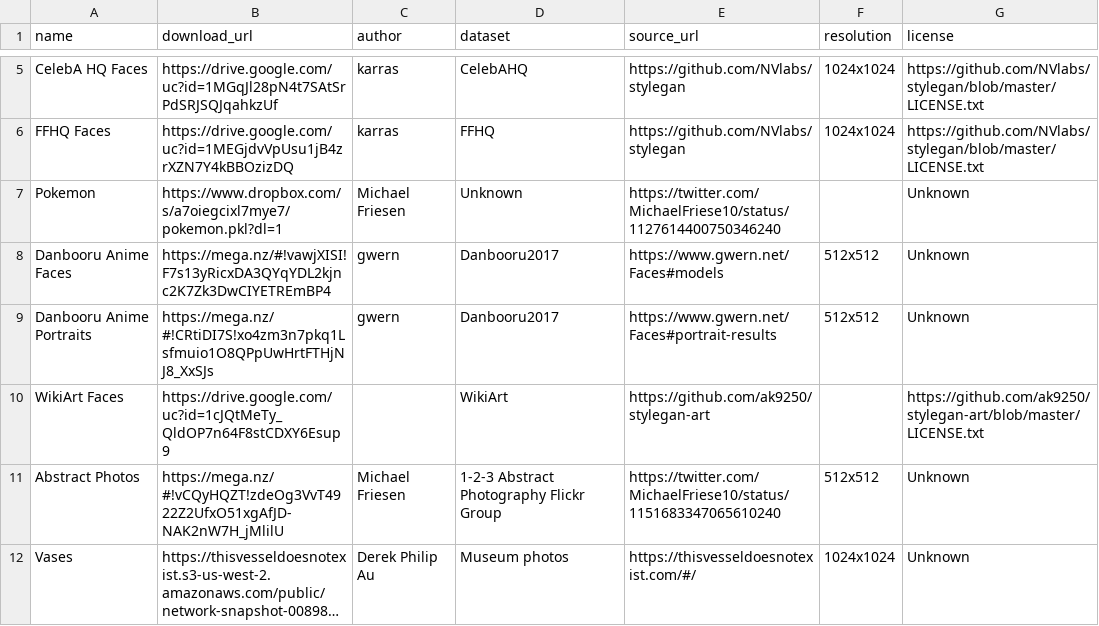
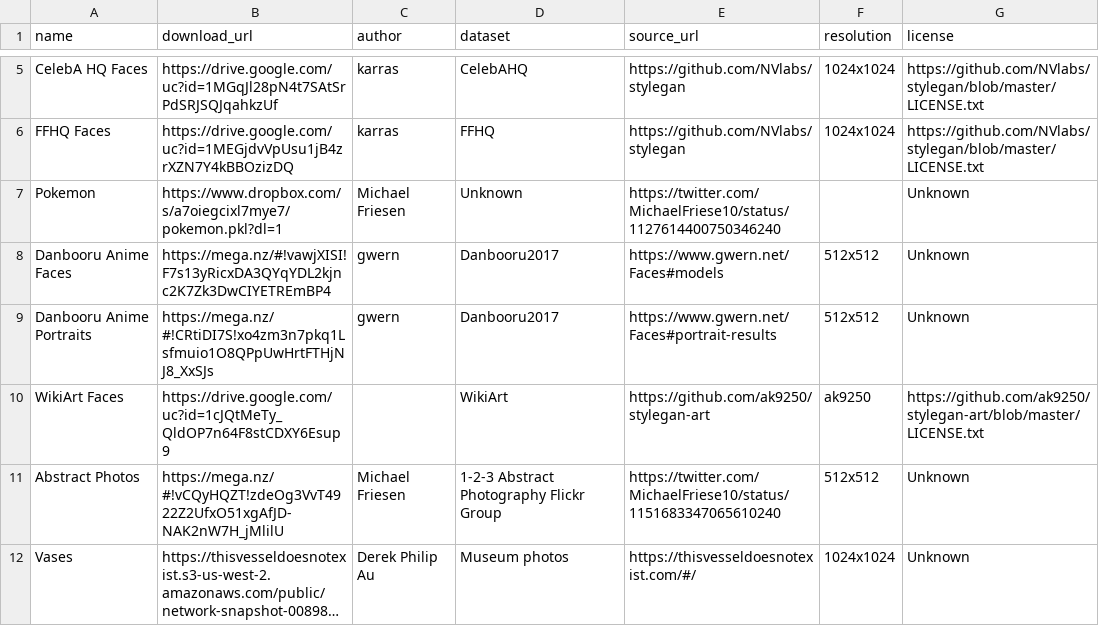
Before and after one commit to justinpinkney/awesome-pretrained-stylegan, a CSV file: models.csv, drawn as a sheet; only a part is shown, gaps mark what is left out; long unchanged cells end in ….

Commit message:
Update models.csv

```diff
--- a/models.csv
+++ b/models.csv
@@ -12,3 +12,3 @@ Pokemon,https://www.dropbox.com/s/a7oiegcixl7mye7/pokemon.pkl?dl=1,Michael Fries
 ",https://mega.nz/#!CRtiDI7S!xo4zm3n7pkq1Lsfmuio1O8QPpUwHrtFTHjNJ8_XxSJs,gwern,Danbooru2017,https://www.gwern.net/Faces#portrait-results,512x512,Unknown
-WikiArt Faces,https://drive.google.com/uc?id=1cJQtMeTy_QldOP7n64F8stCDXY6Esup9,,WikiArt,https://github.com/ak9250/stylegan-art,,https://github.com/ak9250/stylegan-art/blob/master/LICENSE.txt
+WikiArt Faces,https://drive.google.com/uc?id=1cJQtMeTy_QldOP7n64F8stCDXY6Esup9,,WikiArt,https://github.com/ak9250/stylegan-art,ak9250,https://github.com/ak9250/stylegan-art/blob/master/LICENSE.txt
 Abstract Photos,https://mega.nz/#!vCQyHQZT!zdeOg3VvT4922Z2UfxO51xgAfJD-NAK2nW7H_jMlilU,Michael Friesen,1-2-3 Abstract Photography Flickr Group,https://twitter.com/MichaelFriese10/status/1151683347065610240,512x512,Unknown
```
